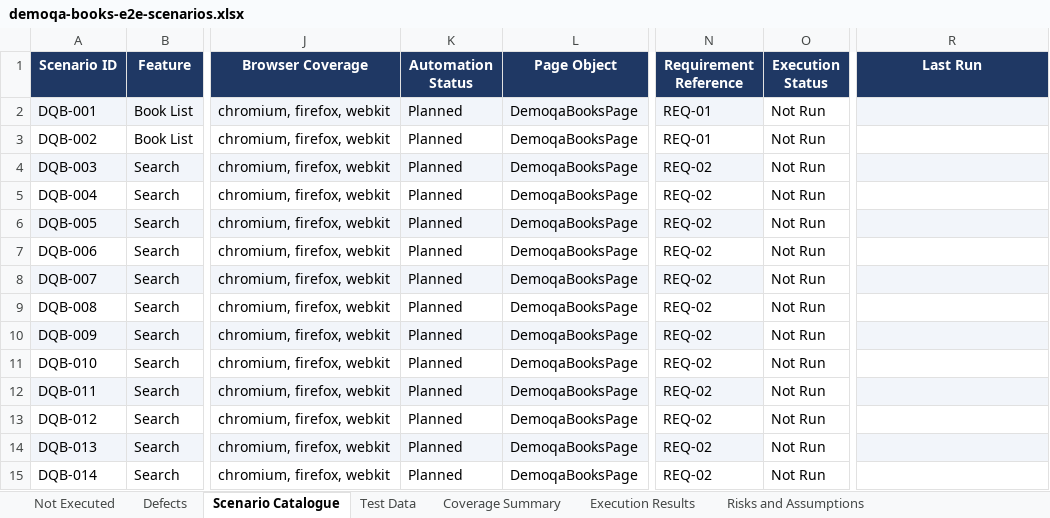
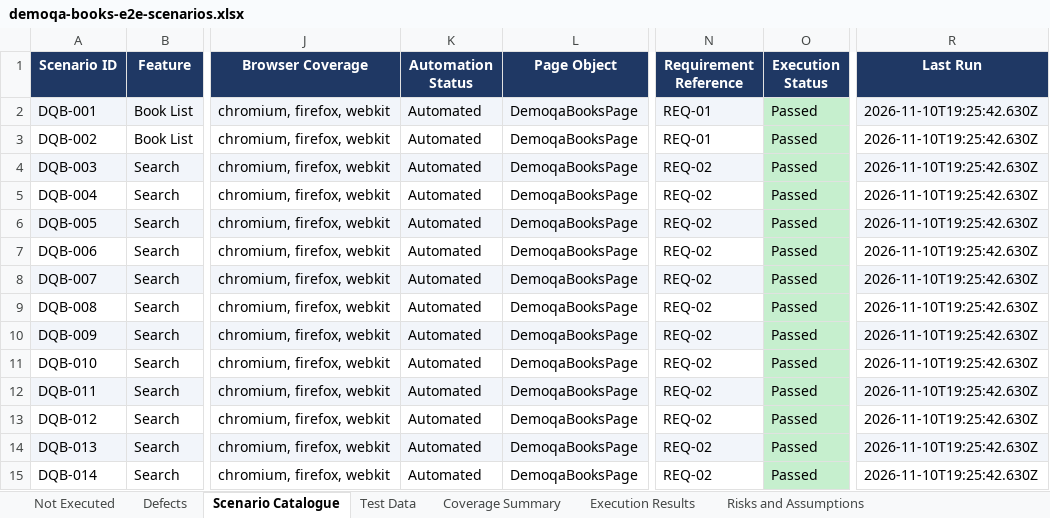
Before and after one commit to pamela-pursuit/URL-driven-Playwright-E2E-automation, an Excel workbook: test-plans/demoqa-books/demoqa-books-e2e-scenarios.xlsx, sheet Scenario Catalogue, drawn as a sheet; only a part is shown, gaps mark what is left out; values as stored, in another font and other column widths than the file's, no borders; the diff covers the shown part only; the diff names each change by its address in the sheet, - before the commit and + after, or states it on an @@ line.

```diff
--- a/test-plans/demoqa-books/demoqa-books-e2e-scenarios.xlsx (sheet Scenario Catalogue)
+++ b/test-plans/demoqa-books/demoqa-books-e2e-scenarios.xlsx (sheet Scenario Catalogue)
-K2:K15 (Automation Status): Planned
+K2:K15 (Automation Status): Automated
-O2:O15 (Execution Status): Not Run
+O2:O15 (Execution Status): Passed
-O2:O15 fill: none
+O2:O15 fill: #C6EFCE
-R2:R15 (Last Run): (empty)
+R2:R15 (Last Run): 2026-11-10T19:25:42.630Z
```
Also changed, not shown: 104 edited cells and cell formats elsewhere in this sheet, sheet Execution Results, sheet Not Executed, sheet Defects, sheet Coverage Summary, sheet Risks and Assumptions, 11 other files.
